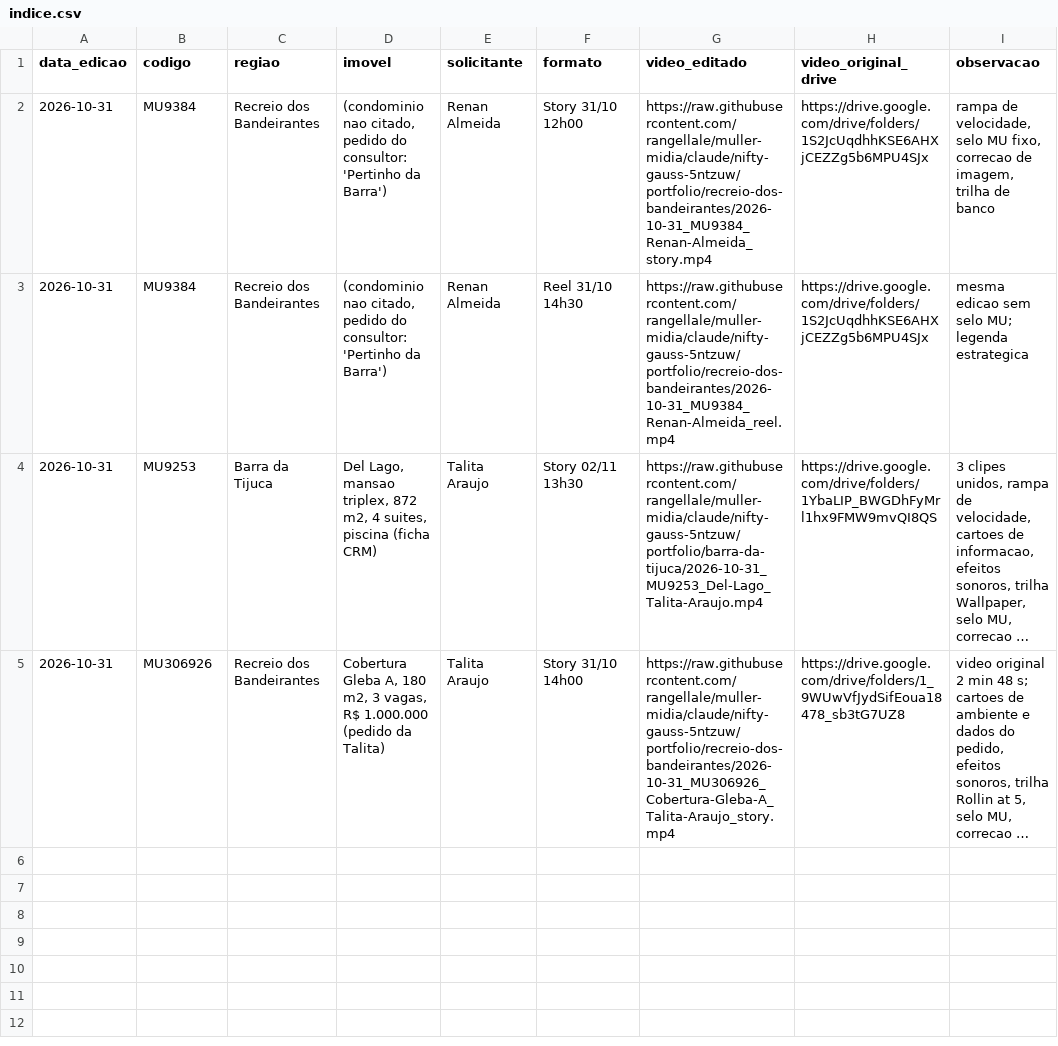
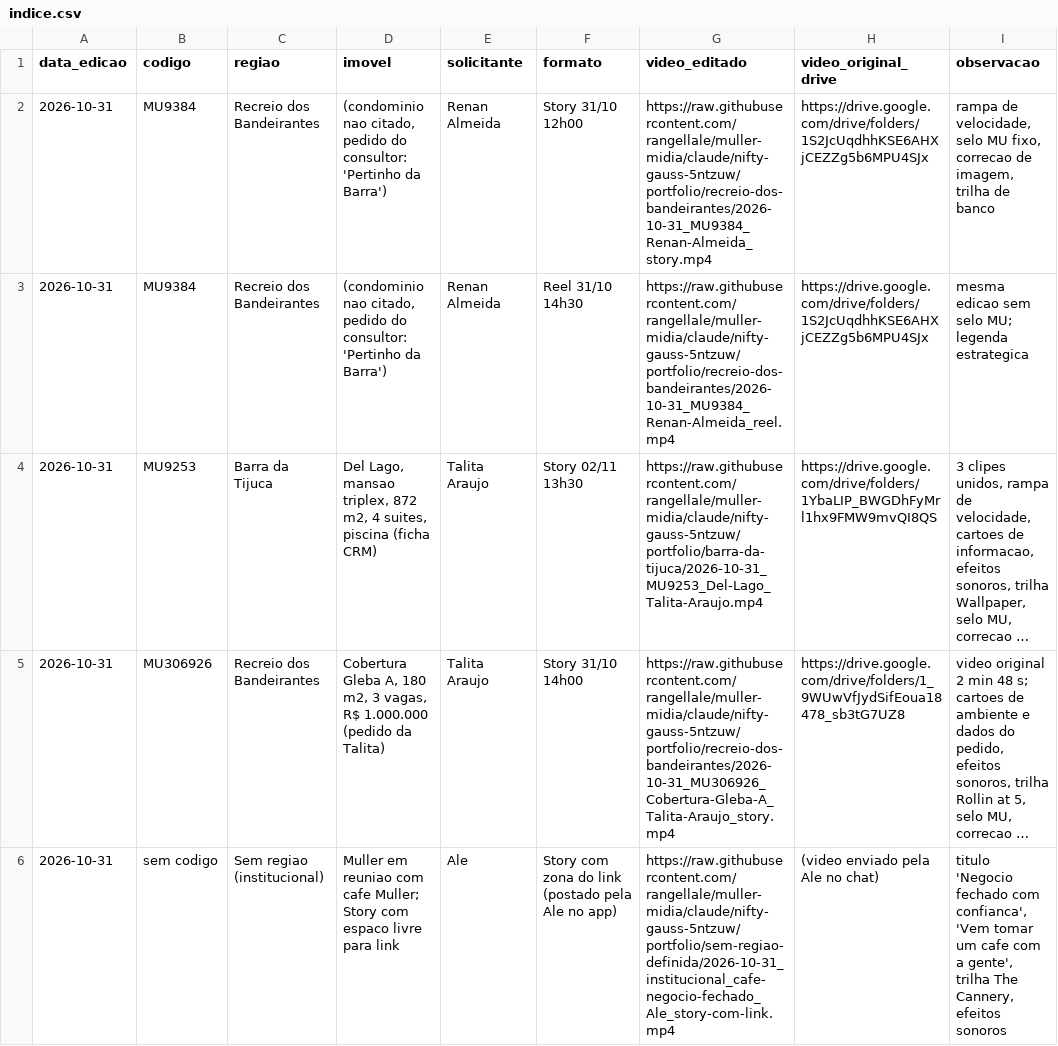
Before and after one commit to rangellale/muller-midia, a CSV file: portfolio/indice.csv, drawn as a sheet; long unchanged cells end in …; the diff names each change by its address in the sheet, - before the commit and + after, or states it on an @@ line.

```diff
--- a/portfolio/indice.csv
+++ b/portfolio/indice.csv
+row 6: 2026-10-31 | sem codigo | Sem regiao (institucional) | Muller em reuniao com cafe Muller; Story com espaco livre para link | Ale | Story com zona do link (postado pela Ale no app) | https://raw.githubusercontent.com/rangellale/muller-midia/claude/nifty-gauss-5ntzuw/portfolio/sem-regiao-definida/2026-10-31_institucional_cafe-negocio-fechado_Ale_story-com-link.mp4 | (video enviado pela Ale no chat) | titulo 'Negocio fechado com confianca', 'Vem tomar um cafe com a gente', trilha The Cannery, efeitos sonoros
```
Also changed, not shown: 1 other file.
